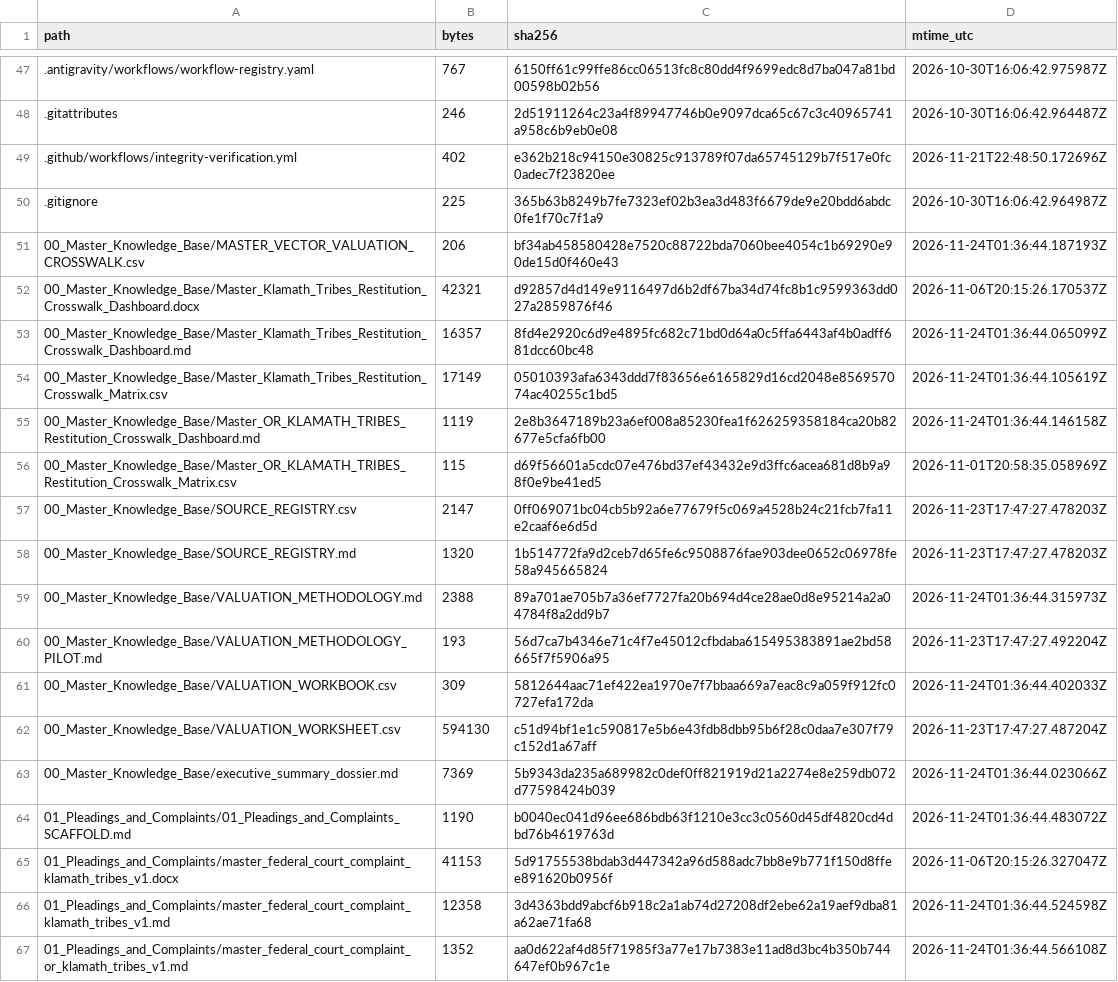
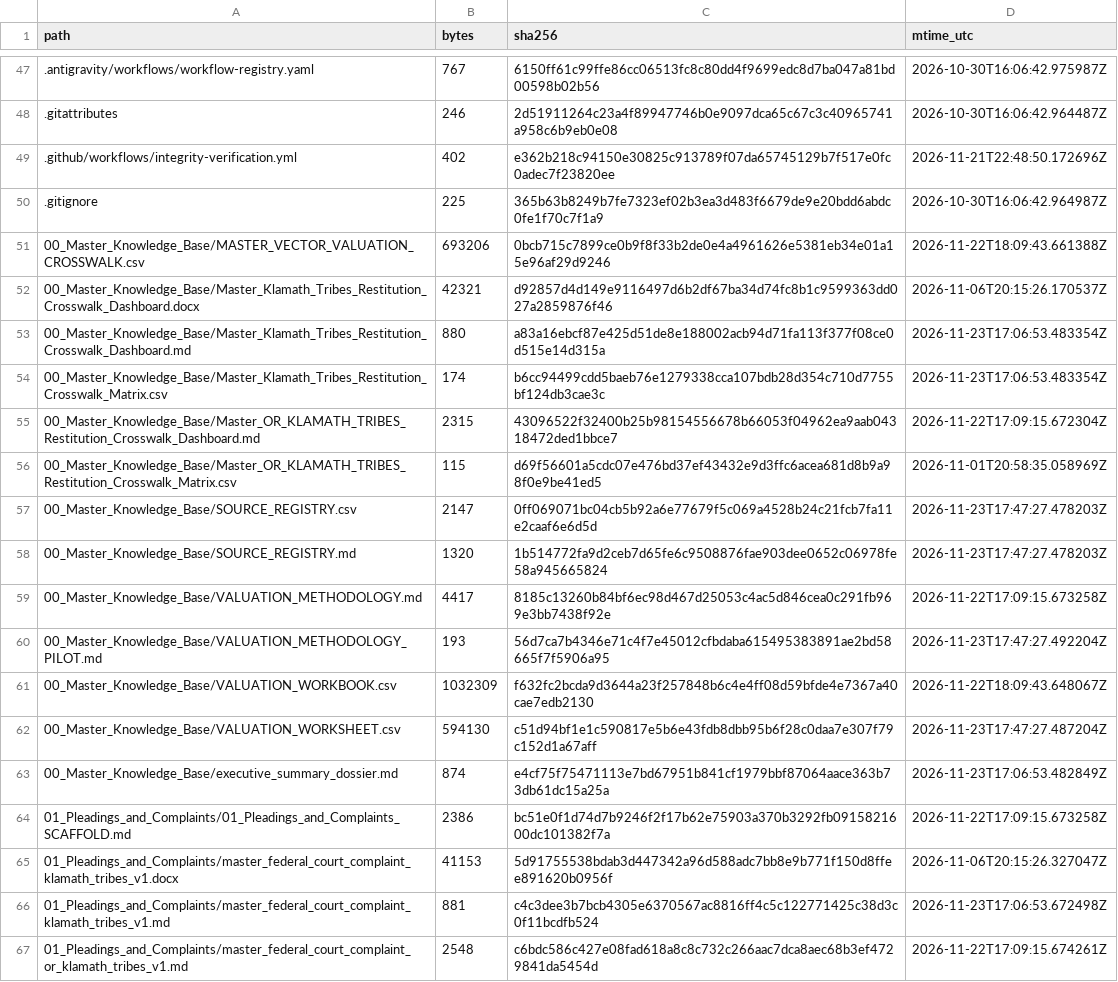
Before and after one commit to GlobalRestitutionAlliance/turtle-island-us-or-klamath-tribes-master-litigation, a CSV file: 99_Archives_and_Manifests/MANIFEST_SHA256.csv, drawn as a sheet; only a part is shown, gaps mark what is left out; the diff covers the shown part only.

```diff
--- a/99_Archives_and_Manifests/MANIFEST_SHA256.csv
+++ b/99_Archives_and_Manifests/MANIFEST_SHA256.csv
@@ -50,7 +50,7 @@ path,bytes,sha256,mtime_utc
 .gitignore,225,365b63b8249b7fe7323ef02b3ea3d483f6679de9e20bdd6abdc0fe1f70c7f1a9,2026-10-30T16:06:42.964987Z
-00_Master_Knowledge_Base/MASTER_VECTOR_VALUATION_CROSSWALK.csv,206,bf34ab458580428e7520c88722bda7060bee4054c1b69290e90de15d0f460e43,2026-11-24T01:36:44.187193Z
+00_Master_Knowledge_Base/MASTER_VECTOR_VALUATION_CROSSWALK.csv,693206,0bcb715c7899ce0b9f8f33b2de0e4a4961626e5381eb34e01a15e96af29d9246,2026-11-22T18:09:43.661388Z
 00_Master_Knowledge_Base/Master_Klamath_Tribes_Restitution_Crosswalk_Dashboard.docx,42321,d92857d4d149e9116497d6b2df67ba34d74fc8b1c9599363dd027a2859876f46,2026-11-06T20:15:26.170537Z
-00_Master_Knowledge_Base/Master_Klamath_Tribes_Restitution_Crosswalk_Dashboard.md,16357,8fd4e2920c6d9e4895fc682c71bd0d64a0c5ffa6443af4b0adff681dcc60bc48,2026-11-24T01:36:44.065099Z
-00_Master_Knowledge_Base/Master_Klamath_Tribes_Restitution_Crosswalk_Matrix.csv,17149,05010393afa6343ddd7f83656e6165829d16cd2048e856957074ac40255c1bd5,2026-11-24T01:36:44.105619Z
-00_Master_Knowledge_Base/Master_OR_KLAMATH_TRIBES_Restitution_Crosswalk_Dashboard.md,1119,2e8b3647189b23a6ef008a85230fea1f626259358184ca20b82677e5cfa6fb00,2026-11-24T01:36:44.146158Z
+00_Master_Knowledge_Base/Master_Klamath_Tribes_Restitution_Crosswalk_Dashboard.md,880,a83a16ebcf87e425d51de8e188002acb94d71fa113f377f08ce0d515e14d315a,2026-11-23T17:06:53.483354Z
+00_Master_Knowledge_Base/Master_Klamath_Tribes_Restitution_Crosswalk_Matrix.csv,174,b6cc94499cdd5baeb76e1279338cca107bdb28d354c710d7755bf124db3cae3c,2026-11-23T17:06:53.483354Z
+00_Master_Knowledge_Base/Master_OR_KLAMATH_TRIBES_Restitution_Crosswalk_Dashboard.md,2315,43096522f32400b25b98154556678b66053f04962ea9aab04318472ded1bbce7,2026-11-22T17:09:15.672304Z
 00_Master_Knowledge_Base/Master_OR_KLAMATH_TRIBES_Restitution_Crosswalk_Matrix.csv,115,d69f56601a5cdc07e476bd37ef43432e9d3ffc6acea681d8b9a98f0e9be41ed5,2026-11-01T20:58:35.058969Z
@@ -58,10 +58,10 @@ path,bytes,sha256,mtime_utc
 00_Master_Knowledge_Base/SOURCE_REGISTRY.md,1320,1b514772fa9d2ceb7d65fe6c9508876fae903dee0652c06978fe58a945665824,2026-11-23T17:47:27.478203Z
-00_Master_Knowledge_Base/VALUATION_METHODOLOGY.md,2388,89a701ae705b7a36ef7727fa20b694d4ce28ae0d8e95214a2a04784f8a2dd9b7,2026-11-24T01:36:44.315973Z
+00_Master_Knowledge_Base/VALUATION_METHODOLOGY.md,4417,8185c13260b84bf6ec98d467d25053c4ac5d846cea0c291fb969e3bb7438f92e,2026-11-22T17:09:15.673258Z
 00_Master_Knowledge_Base/VALUATION_METHODOLOGY_PILOT.md,193,56d7ca7b4346e71c4f7e45012cfbdaba615495383891ae2bd58665f7f5906a95,2026-11-23T17:47:27.492204Z
-00_Master_Knowledge_Base/VALUATION_WORKBOOK.csv,309,5812644aac71ef422ea1970e7f7bbaa669a7eac8c9a059f912fc0727efa172da,2026-11-24T01:36:44.402033Z
+00_Master_Knowledge_Base/VALUATION_WORKBOOK.csv,1032309,f632fc2bcda9d3644a23f257848b6c4e4ff08d59bfde4e7367a40cae7edb2130,2026-11-22T18:09:43.648067Z
 00_Master_Knowledge_Base/VALUATION_WORKSHEET.csv,594130,c51d94bf1e1c590817e5b6e43fdb8dbb95b6f28c0daa7e307f79c152d1a67aff,2026-11-23T17:47:27.487204Z
-00_Master_Knowledge_Base/executive_summary_dossier.md,7369,5b9343da235a689982c0def0ff821919d21a2274e8e259db072d77598424b039,2026-11-24T01:36:44.023066Z
-01_Pleadings_and_Complaints/01_Pleadings_and_Complaints_SCAFFOLD.md,1190,b0040ec041d96ee686bdb63f1210e3cc3c0560d45df4820cd4dbd76b4619763d,2026-11-24T01:36:44.483072Z
+00_Master_Knowledge_Base/executive_summary_dossier.md,874,e4cf75f75471113e7bd67951b841cf1979bbf87064aace363b73db61dc15a25a,2026-11-23T17:06:53.482849Z
+01_Pleadings_and_Complaints/01_Pleadings_and_Complaints_SCAFFOLD.md,2386,bc51e0f1d74d7b9246f2f17b62e75903a370b3292fb0915821600dc101382f7a,2026-11-22T17:09:15.673258Z
 01_Pleadings_and_Complaints/master_federal_court_complaint_klamath_tribes_v1.docx,41153,5d91755538bdab3d447342a96d588adc7bb8e9b771f150d8ffee891620b0956f,2026-11-06T20:15:26.327047Z
-01_Pleadings_and_Complaints/master_federal_court_complaint_klamath_tribes_v1.md,12358,3d4363bdd9abcf6b918c2a1ab74d27208df2ebe62a19aef9dba81a62ae71fa68,2026-11-24T01:36:44.524598Z
-01_Pleadings_and_Complaints/master_federal_court_complaint_or_klamath_tribes_v1.md,1352,aa0d622af4d85f71985f3a77e17b7383e11ad8d3bc4b350b744647ef0b967c1e,2026-11-24T01:36:44.566108Z
+01_Pleadings_and_Complaints/master_federal_court_complaint_klamath_tribes_v1.md,881,c4c3dee3b7bcb4305e6370567ac8816ff4c5c122771425c38d3c0f11bcdfb524,2026-11-23T17:06:53.672498Z
+01_Pleadings_and_Complaints/master_federal_court_complaint_or_klamath_tribes_v1.md,2548,c6bdc586c427e08fad618a8c8c732c266aac7dca8aec68b3ef4729841da5454d,2026-11-22T17:09:15.674261Z
```
Also changed, not shown: 80 edited cells elsewhere in this file, 37 other files.
